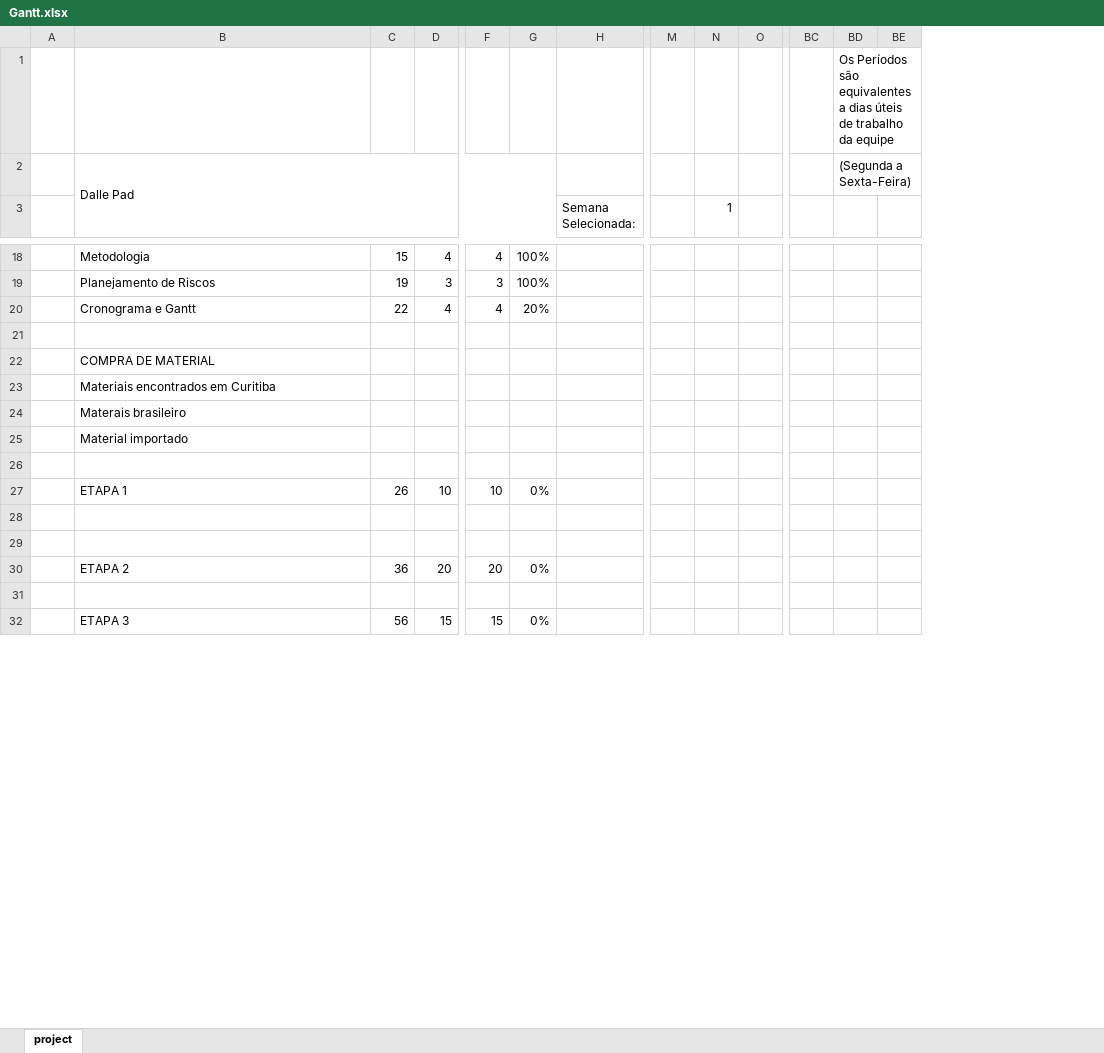
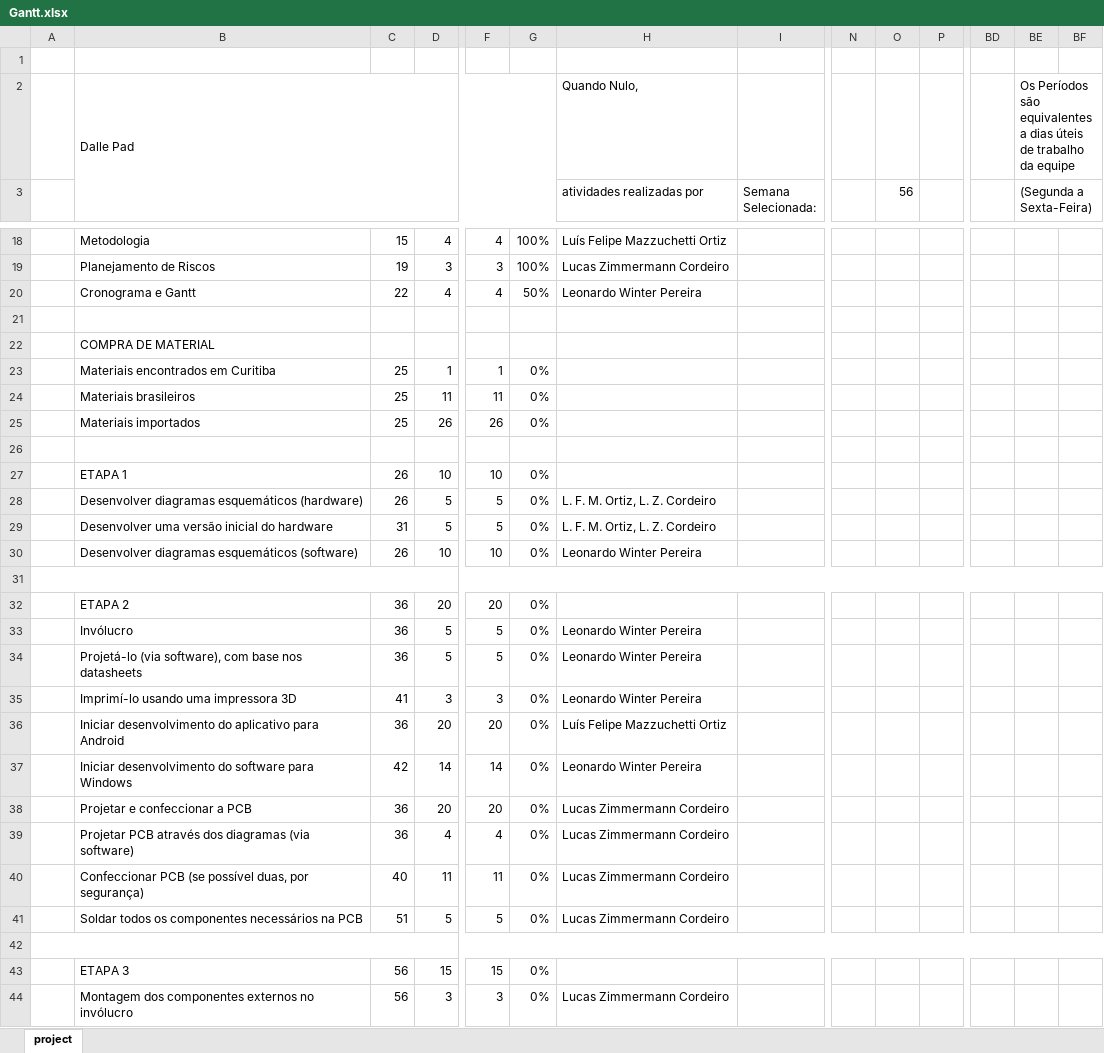
Before and after one commit to LeoWPereira/Dalle-Pad, an Excel workbook: LaTeX Project/Documentos/Gantt.xlsx, sheet project, drawn as a sheet; only a part is shown, gaps mark what is left out; values as stored, in another font and other column widths than the file's, no cell formats; charts and pictures and conditional formats not drawn; removed rows and columns are numbered as before the commit, all else as after; rows hold the shown columns only; the diff covers the shown part only; the diff names each change by its address in the sheet, - before the commit and + after, or states it on an @@ line.

```diff
--- a/LaTeX Project/Documentos/Gantt.xlsx (sheet project)
+++ b/LaTeX Project/Documentos/Gantt.xlsx (sheet project)
+column H (atividades realizadas por), row 2: Quando Nulo,; rows 18-20: Luís Felipe Mazzuchetti Ortiz | Lucas Zimmermann Cordeiro | Leonardo Winter Pereira; row 28: L. F. M. Ortiz, L. Z. Cordeiro
-BE1 ((Segunda a Sexta-Feira)): Os Períodos são equivalentes a dias úteis de trabalho da equipe
+BE1 ((Segunda a Sexta-Feira)): (empty)
-BD1:BV1 merged
-BE2 ((Segunda a Sexta-Feira)): (Segunda a Sexta-Feira)
+BE2 ((Segunda a Sexta-Feira)): Os Períodos são equivalentes a dias úteis de trabalho da equipe
-O3: 1
+O3: 56
-BE3: (empty)
+BE3: (Segunda a Sexta-Feira)
+BE3:BW3 merged
-G20: 20%
+G20: 50%
-row 23:  | Materiais encontrados em Curitiba
-row 24:  | Materais brasileiro
-row 25:  | Material importado
+row 23:  | Materiais encontrados em Curitiba | 25 | 1 | 1 | 0%
+row 24:  | Materiais brasileiros | 25 | 11 | 11 | 0%
+row 25:  | Materiais importados | 25 | 26 | 26 | 0%
-row 28: (empty)
+row 28:  | Desenvolver diagramas esquemáticos (hardware) | 26 | 5 | 5 | 0% | L. F. M. Ortiz, L. Z. Cordeiro
+row 29:  | Desenvolver uma versão inicial do hardware | 31 | 5 | 5 | 0% | L. F. M. Ortiz, L. Z. Cordeiro
+row 30:  | Desenvolver diagramas esquemáticos (software) | 26 | 10 | 10 | 0% | Leonardo Winter Pereira
+A31:CU31 merged
+row 33:  | Invólucro | 36 | 5 | 5 | 0% | Leonardo Winter Pereira
+row 34:  | Projetá-lo (via software), com base nos datasheets | 36 | 5 | 5 | 0% | Leonardo Winter Pereira
+row 35:  | Imprimí-lo usando uma impressora 3D | 41 | 3 | 3 | 0% | Leonardo Winter Pereira
+row 36:  | Iniciar desenvolvimento do aplicativo para Android | 36 | 20 | 20 | 0% | Luís Felipe Mazzuchetti Ortiz
+row 37:  | Iniciar desenvolvimento do software para Windows | 42 | 14 | 14 | 0% | Leonardo Winter Pereira
+row 38:  | Projetar e confeccionar a PCB | 36 | 20 | 20 | 0% | Lucas Zimmermann Cordeiro
+row 39:  | Projetar PCB através dos diagramas (via software) | 36 | 4 | 4 | 0% | Lucas Zimmermann Cordeiro
+row 40:  | Confeccionar PCB (se possível duas, por segurança) | 40 | 11 | 11 | 0% | Lucas Zimmermann Cordeiro
+row 41:  | Soldar todos os componentes necessários na PCB | 51 | 5 | 5 | 0% | Lucas Zimmermann Cordeiro
+A42:CU42 merged
+row 44:  | Montagem dos componentes externos no invólucro | 56 | 3 | 3 | 0% | Lucas Zimmermann Cordeiro
```
Also changed, not shown: 16 added rows, 3 edited cells and merged cells elsewhere in this sheet, cell formats, charts or pictures, 41 other files.
